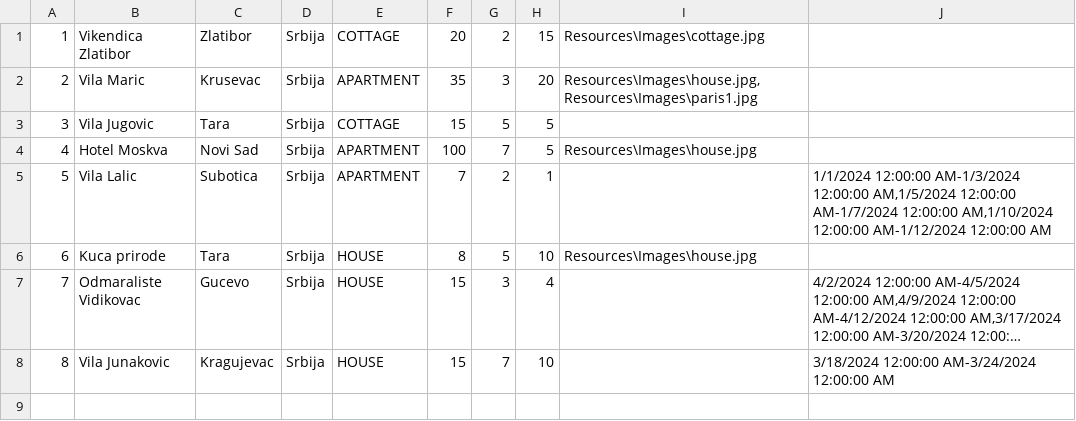
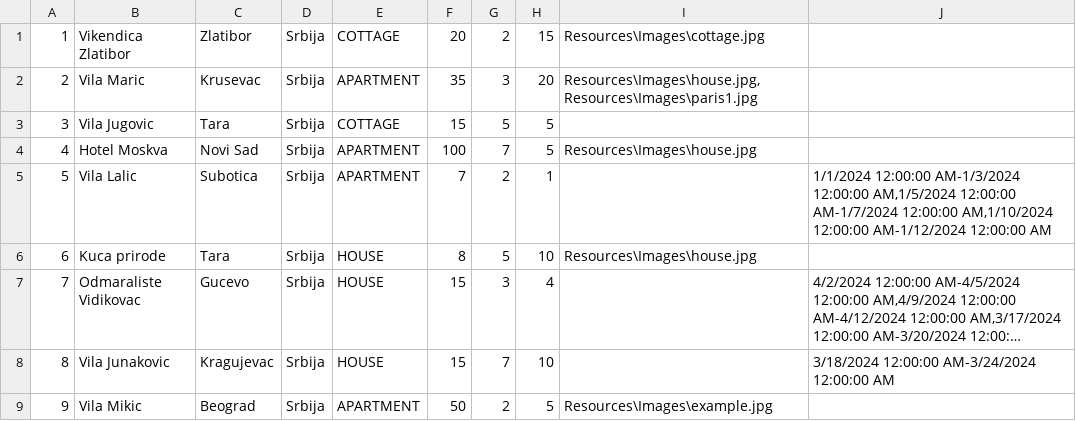
Before and after one commit to katarinap02/booking-application, a CSV file: Resources/Data/accommodations.csv, drawn as a sheet; long unchanged cells end in ….

```diff
--- a/Resources/Data/accommodations.csv
+++ b/Resources/Data/accommodations.csv
@@ -8 +8,2 @@
 8|Vila Junakovic|Kragujevac|Srbija|HOUSE|15|7|10||3/18/2024 12:00:00 AM-3/24/2024 12:00:00 AM
+9|Vila Mikic|Beograd|Srbija|APARTMENT|50|2|5|Resources\Images\example.jpg|
```
Also changed, not shown: 1 other file.
